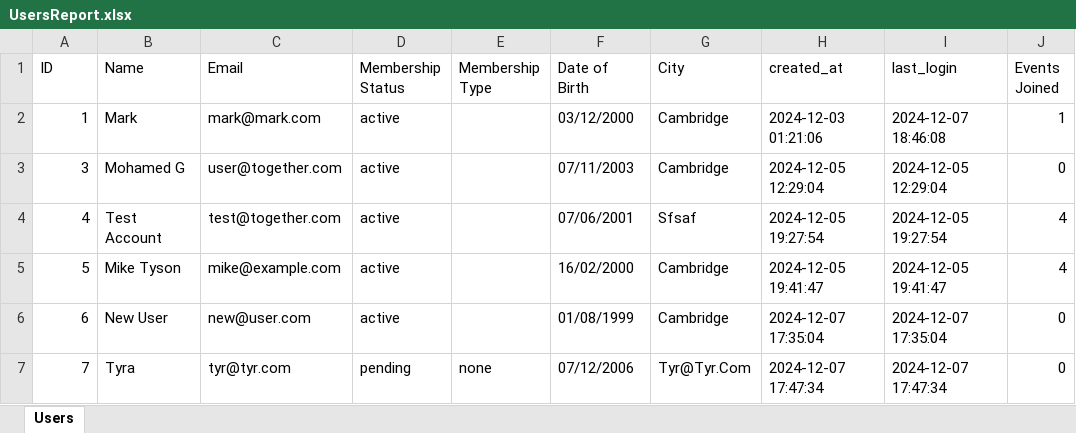
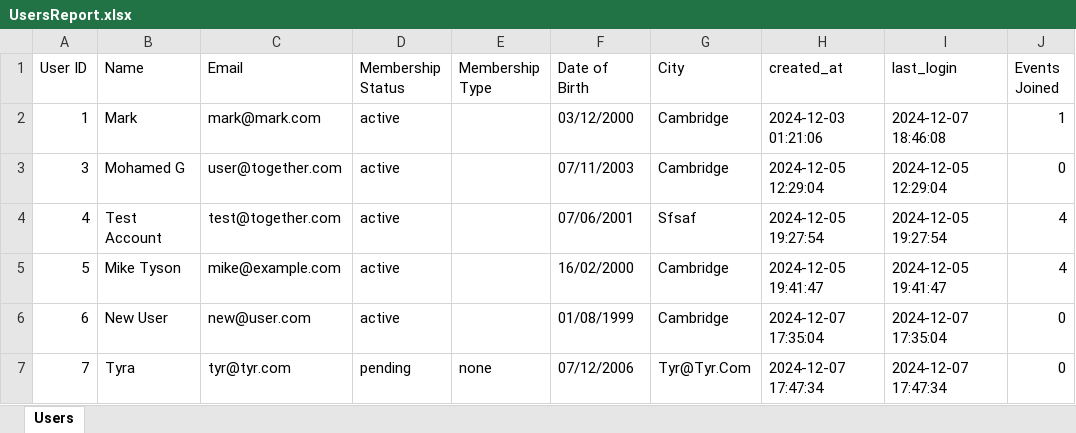
Before and after one commit to MGCFx1/CRM_Together, an Excel workbook: CRM system/Reports/UsersReport.xlsx, sheet Users, drawn as a sheet; only a part is shown; values as stored, in another font and other column widths than the file's, no borders; the diff names each change by its address in the sheet, - before the commit and + after, or states it on an @@ line.

```diff
--- a/CRM system/Reports/UsersReport.xlsx (sheet Users)
+++ b/CRM system/Reports/UsersReport.xlsx (sheet Users)
-A1: ID
+A1: User ID
```
Also changed, not shown: CRM system/Reports/EventReport.xlsx, 32 other files.
